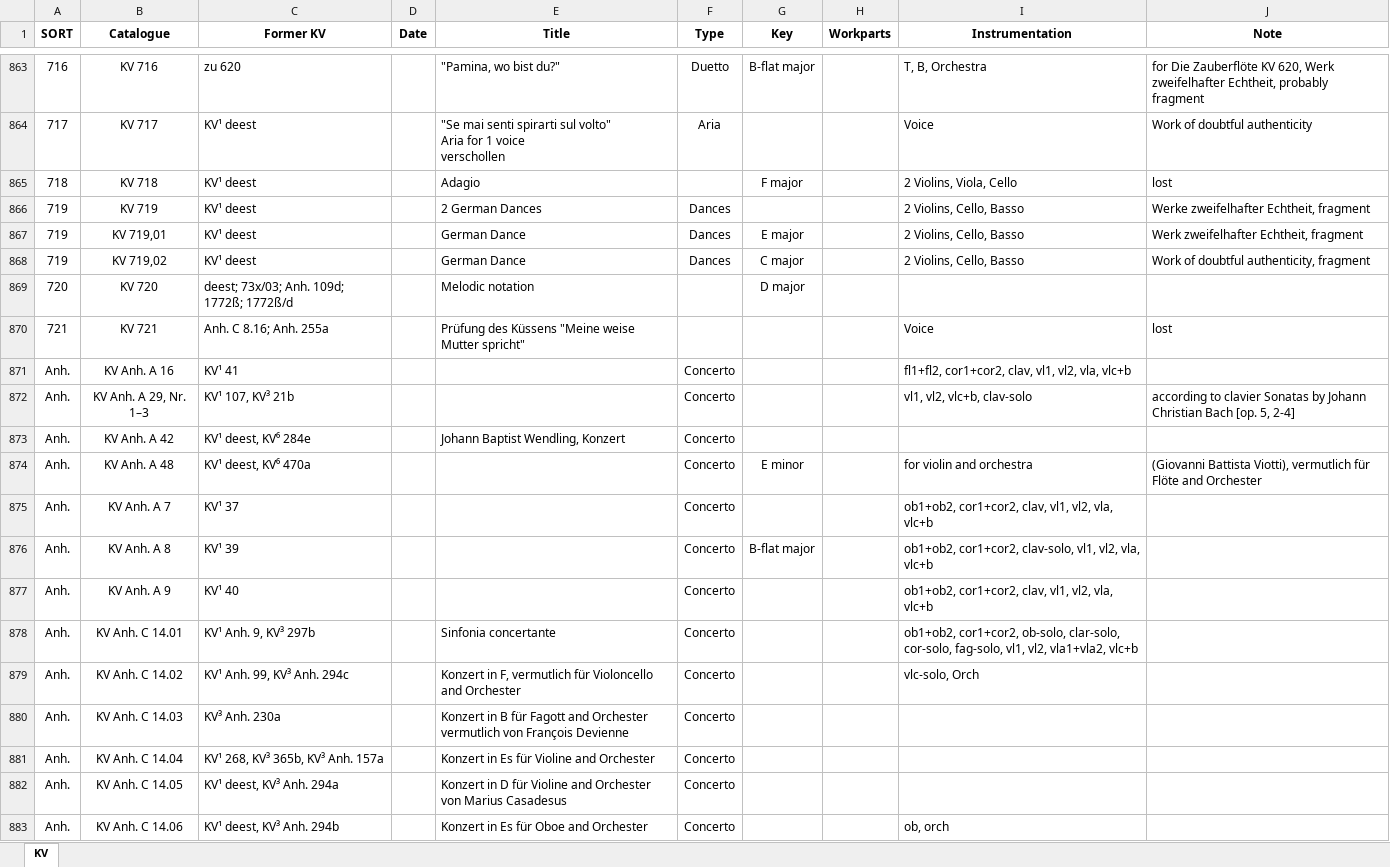
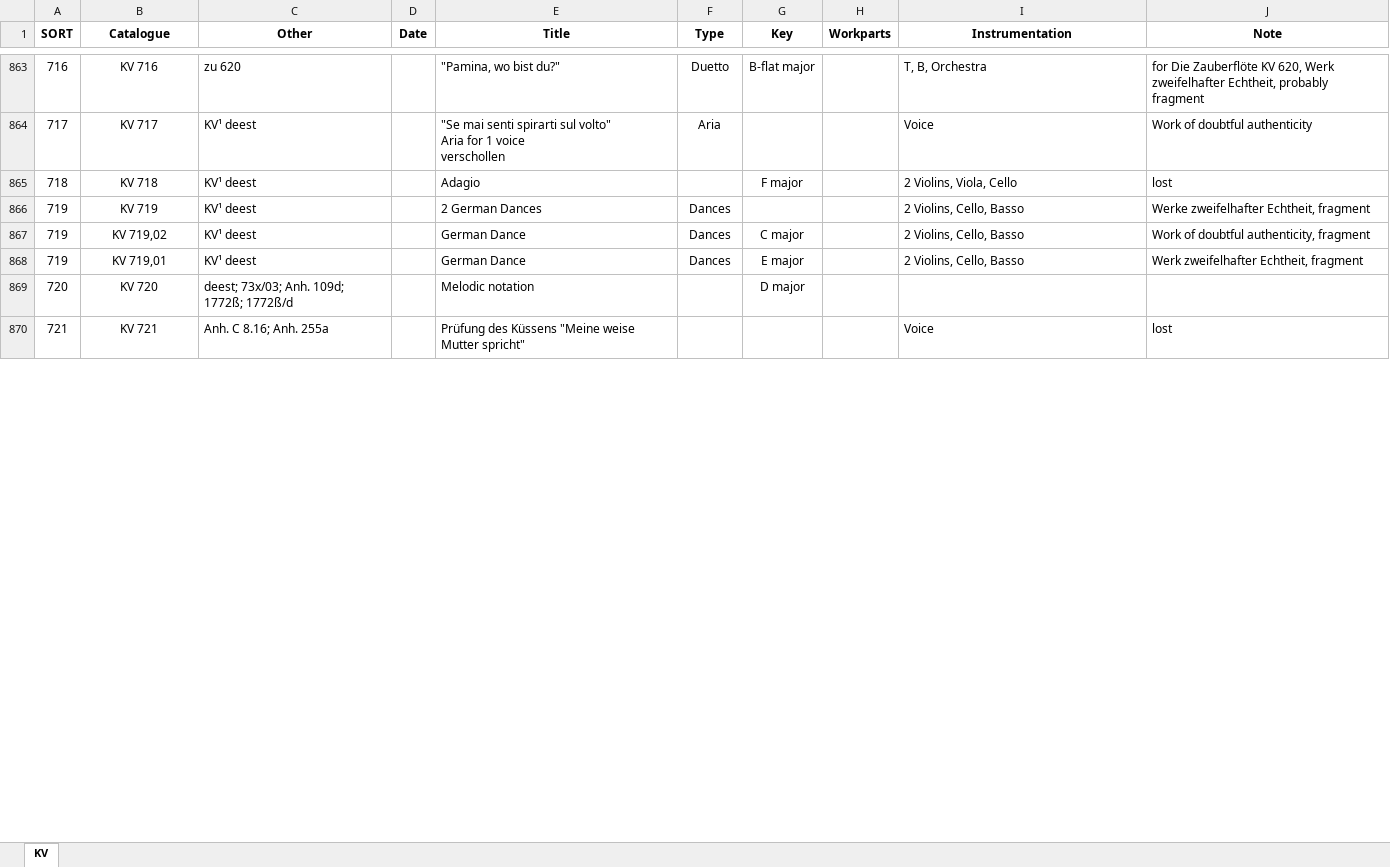
Before and after one commit to KenParker-CN/konzert-public-data, an Excel workbook: xlsx/KV.xlsx, sheet KV, drawn as a sheet; only a part is shown, gaps mark what is left out; values as stored, in another font and other column widths than the file's, no borders; conditional formats not drawn; removed rows and columns are numbered as before the commit, all else as after; the diff covers the shown part only; the diff names each change by its address in the sheet, - before the commit and + after, or states it on an @@ line.

```diff
--- a/xlsx/KV.xlsx (sheet KV)
+++ b/xlsx/KV.xlsx (sheet KV)
-C1: Former KV
+C1: Other
@@ row 868 moved to row 867: 719 @@
-row 871: Anh. | KV Anh. A 16 | KV¹ 41 |  |  | Concerto |  |  | fl1+fl2, cor1+cor2, clav, vl1, vl2, vla, vlc+b
-row 872: Anh. | KV Anh. A 29, Nr. 1–3 | KV¹ 107, KV³ 21b |  |  | Concerto |  |  | vl1, vl2, vlc+b, clav-solo | according to clavier Sonatas by Johann Christian Bach [op. 5, 2-4]
@@ row 873 moved to row 945: Anh. @@
-row 874: Anh. | KV Anh. A 48 | KV¹ deest, KV⁶ 470a |  |  | Concerto | E minor |  | for violin and orchestra | (Giovanni Battista Viotti), vermutlich für Flöte and Orchester
-row 875: Anh. | KV Anh. A 7 | KV¹ 37 |  |  | Concerto |  |  | ob1+ob2, cor1+cor2, clav, vl1, vl2, vla, vlc+b
-row 876: Anh. | KV Anh. A 8 | KV¹ 39 |  |  | Concerto | B-flat major |  | ob1+ob2, cor1+cor2, clav-solo, vl1, vl2, vla, vlc+b
-row 877: Anh. | KV Anh. A 9 | KV¹ 40 |  |  | Concerto |  |  | ob1+ob2, cor1+cor2, clav, vl1, vl2, vla, vlc+b
-row 878: Anh. | KV Anh. C 14.01 | KV¹ Anh. 9, KV³ 297b |  | Sinfonia concertante | Concerto |  |  | ob1+ob2, cor1+cor2, ob-solo, clar-solo, cor-solo, fag-solo, vl1, vl2, vla1+vla2, vlc+b
-row 879: Anh. | KV Anh. C 14.02 | KV¹ Anh. 99, KV³ Anh. 294c |  | Konzert in F, vermutlich für Violoncello and Orchester | Concerto |  |  | vlc-solo, Orch
-row 880: Anh. | KV Anh. C 14.03 | KV³ Anh. 230a |  | Konzert in B für Fagott and Orchester vermutlich von François Devienne | Concerto
-row 881: Anh. | KV Anh. C 14.04 | KV¹ 268, KV³ 365b, KV³ Anh. 157a |  | Konzert in Es für Violine and Orchester | Concerto
-row 882: Anh. | KV Anh. C 14.05 | KV¹ deest, KV³ Anh. 294a |  | Konzert in D für Violine and Orchester von Marius Casadesus | Concerto
-row 883: Anh. | KV Anh. C 14.06 | KV¹ deest, KV³ Anh. 294b |  | Konzert in Es für Oboe and Orchester | Concerto |  |  | ob, orch
```
Also changed, not shown: 88 added rows, 76 removed rows, 114 moved rows and 348 edited cells elsewhere in this sheet, xlsx/Hob.xlsx, 2 other files.
